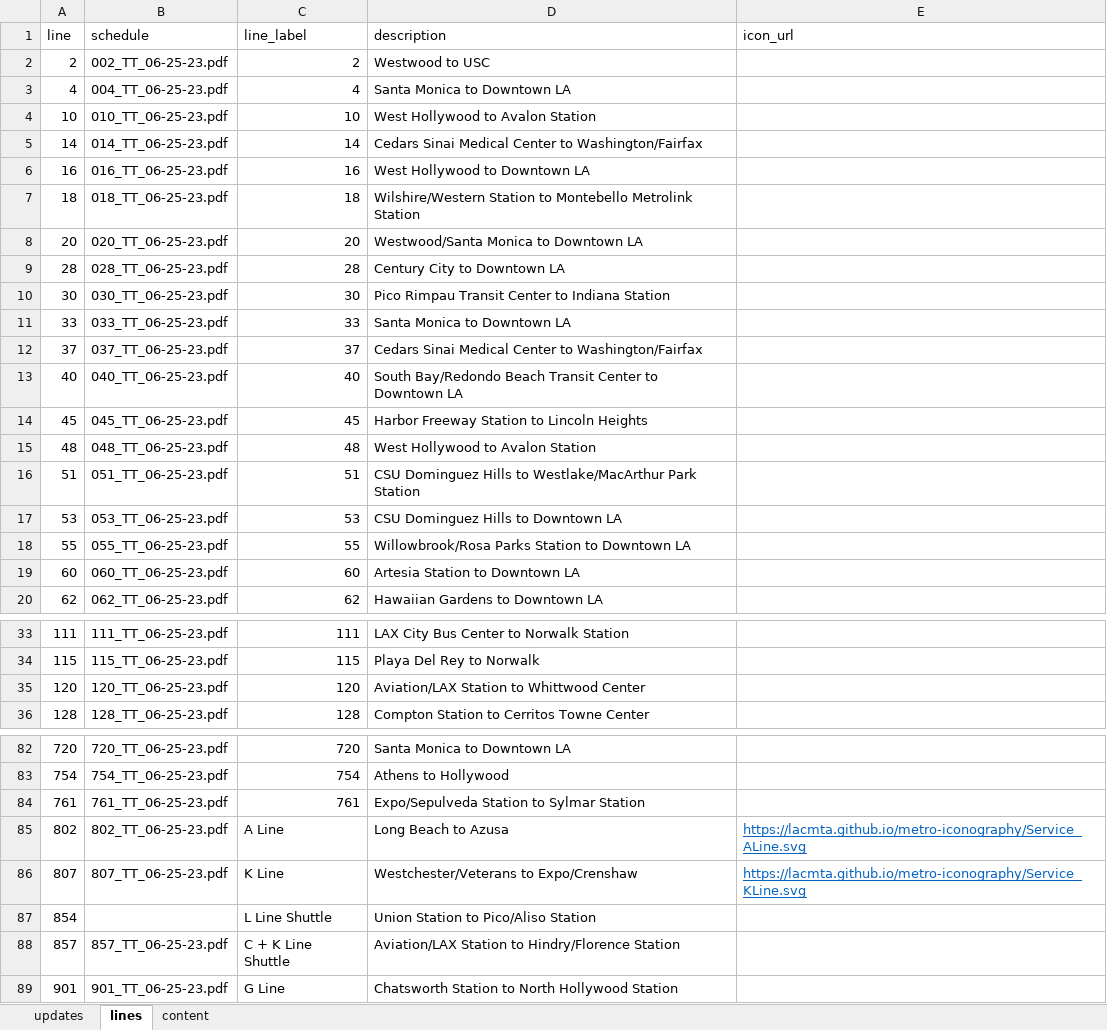
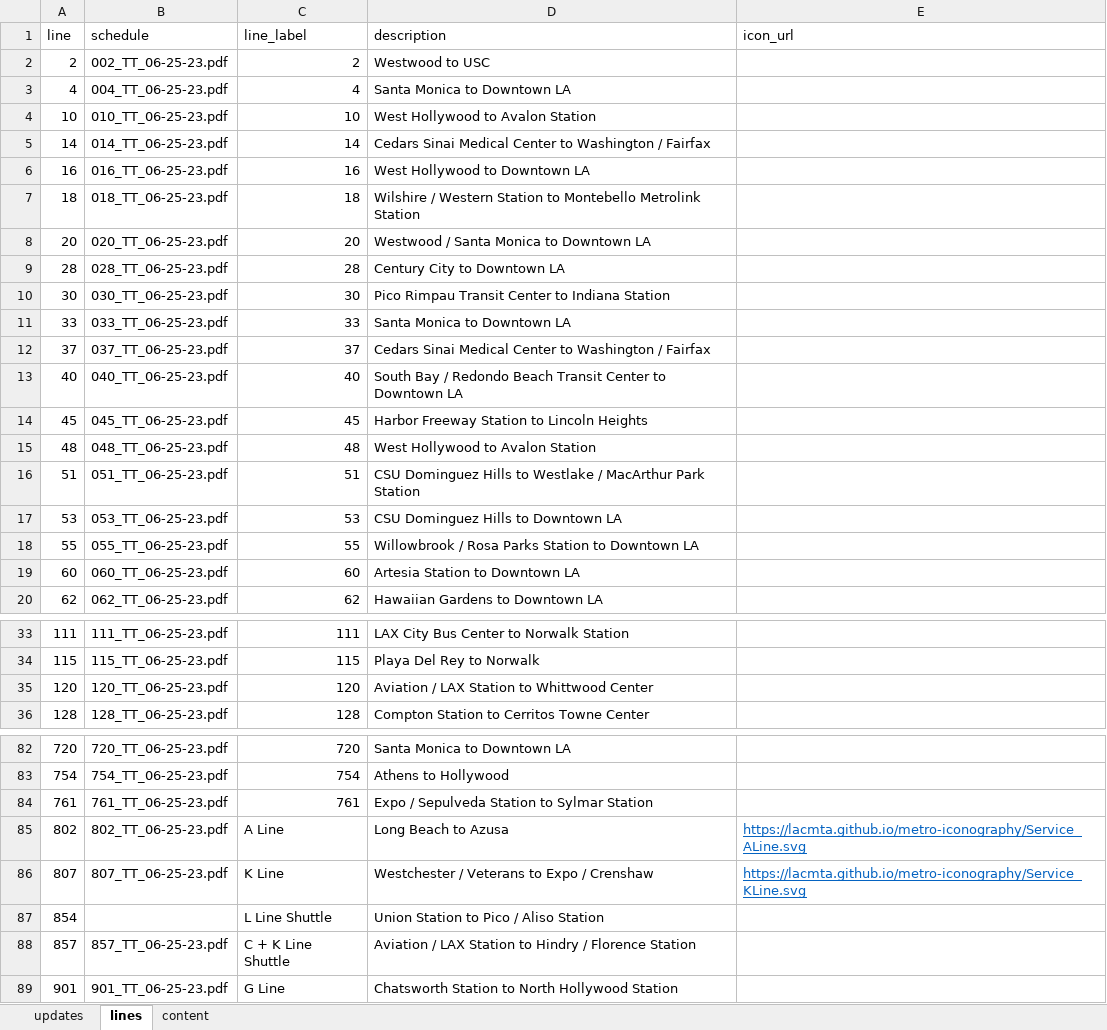
Before and after one commit to LACMTA/mybus-v3-dev, an Excel workbook: src/_data/june-2023-translated-final.xlsx, sheet lines, drawn as a sheet; only a part is shown, gaps mark what is left out; values as stored, in another font and other column widths than the file's, no borders; table styles not drawn; the diff covers the shown part only; the diff names each change by its address in the sheet, - before the commit and + after, or states it on an @@ line.

Commit message:
add spaces to line descriptions so the headers will wrap

```diff
--- a/src/_data/june-2023-translated-final.xlsx (sheet lines)
+++ b/src/_data/june-2023-translated-final.xlsx (sheet lines)
-D5 (description): …Center to Washington/Fairfax
+D5 (description): …Center to Washington / Fairfax
-D7 (description): Wilshire/Western Station to…
+D7 (description): Wilshire / Western Station to…
-D8 (description): Westwood/Santa Monica to Downtown LA
+D8 (description): Westwood / Santa Monica to Downtown LA
-D12 (description): …Center to Washington/Fairfax
+D12 (description): …Center to Washington / Fairfax
-D13 (description): South Bay/Redondo Beach Transit…
+D13 (description): South Bay / Redondo Beach Transit…
-D16 (description): …Hills to Westlake/MacArthur Park Station
+D16 (description): …Hills to Westlake / MacArthur Park Station
-D18 (description): Willowbrook/Rosa Parks Station…
+D18 (description): Willowbrook / Rosa Parks Station…
-D35 (description): Aviation/LAX Station to Whittwood Center
+D35 (description): Aviation / LAX Station to Whittwood Center
-D84 (description): Expo/Sepulveda Station to Sylmar Station
+D84 (description): Expo / Sepulveda Station to Sylmar Station
-D86 (description): Westchester/Veterans to Expo/Crenshaw
+D86 (description): Westchester / Veterans to Expo / Crenshaw
-D87 (description): Union Station to Pico/Aliso Station
+D87 (description): Union Station to Pico / Aliso Station
-D88 (description): Aviation/LAX Station to Hindry/Florence Station
+D88 (description): Aviation / LAX Station to Hindry / Florence Station
```
Also changed, not shown: 4 edited cells elsewhere in this sheet, 9 other files.
